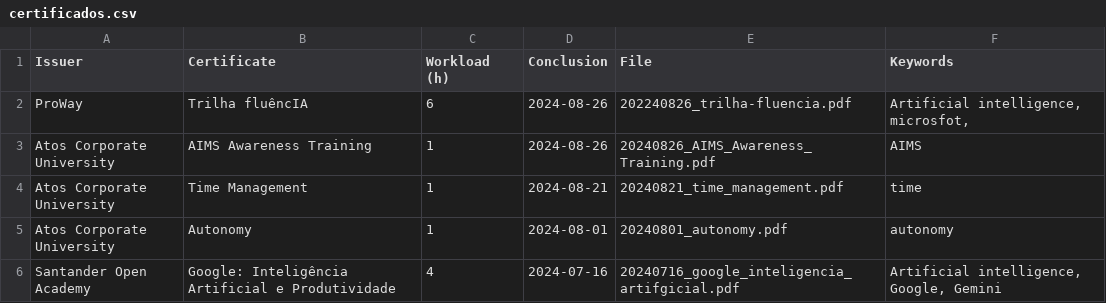
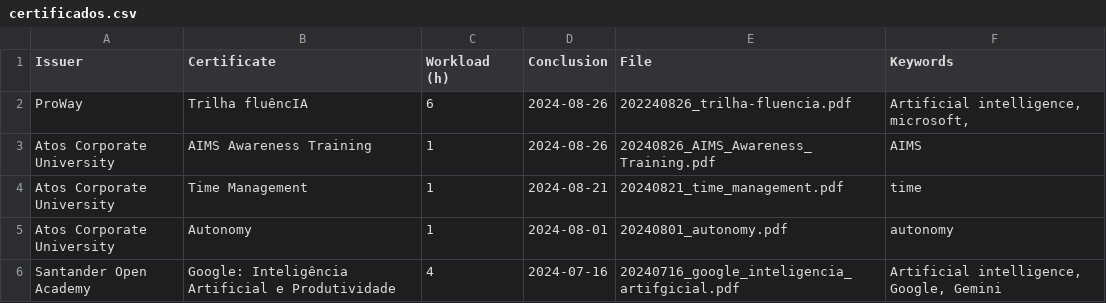
Before and after one commit to georgemaia/certificados-repo, a CSV file: files/certificados.csv, drawn as a sheet; only a part is shown.

Commit message:
correct name

```diff
--- a/files/certificados.csv
+++ b/files/certificados.csv
@@ -1,3 +1,3 @@
 Issuer,Certificate,Workload (h),Conclusion,File,Keywords
-ProWay,"Trilha fluêncIA",6,2024-08-26,202240826_trilha-fluencia.pdf,"Artificial intelligence, microsfot,"
+ProWay,"Trilha fluêncIA",6,2024-08-26,202240826_trilha-fluencia.pdf,"Artificial intelligence, microsoft,"
 Atos Corporate University,"AIMS Awareness Training",1,2024-08-26,20240826_AIMS_Awareness_Training.pdf,"AIMS"
```
